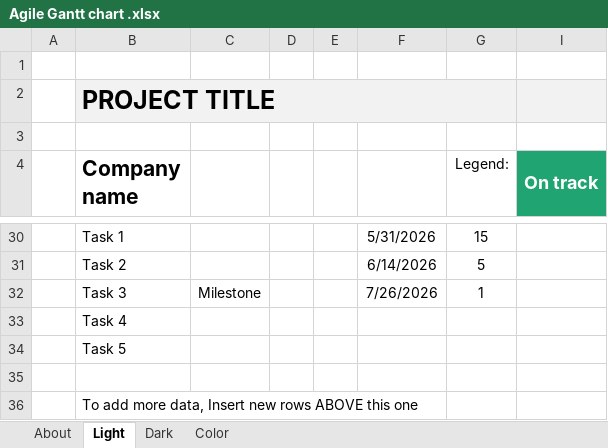
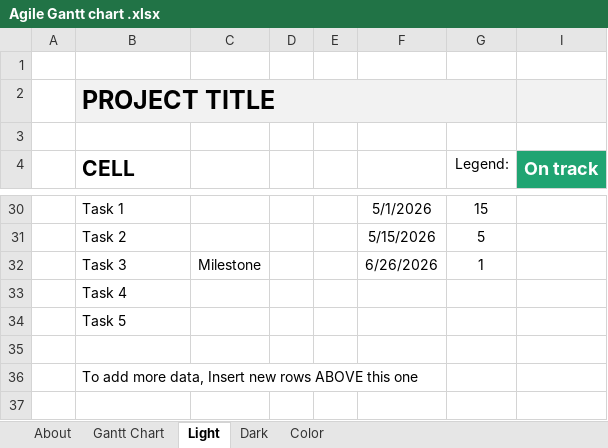
Before and after one commit to aidenscattergood/AgileProjects_Repository, an Excel workbook: Iteration 2/Agile Gantt chart .xlsx, sheet Light, drawn as a sheet; only a part is shown, gaps mark what is left out; values as stored, in another font and other column widths than the file's, no borders; charts and pictures and conditional formats and table styles not drawn; the diff covers the shown part only; the diff names each change by its address in the sheet, - before the commit and + after, or states it on an @@ line.

Commit message:
fixed and updated

```diff
--- a/Iteration 2/Agile Gantt chart .xlsx (sheet Light)
+++ b/Iteration 2/Agile Gantt chart .xlsx (sheet Light)
+sheet tab: Gantt Chart
-B4: Company name
+B4: CELL
-F30: 5/31/2026
+F30: 5/1/2026
-F31: 6/14/2026
+F31: 5/15/2026
-F32: 7/26/2026
+F32: 6/26/2026
```
Also changed, not shown: 19 added rows, 19 removed rows, 3 edited cells and cell formats elsewhere in this sheet, sheet Color, sheet Dark, formulas that keep their value, charts or pictures.
